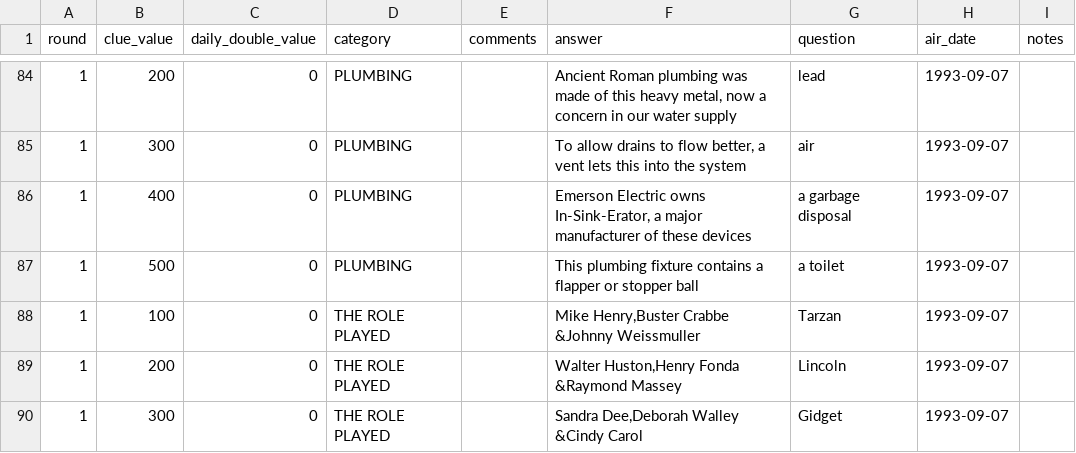
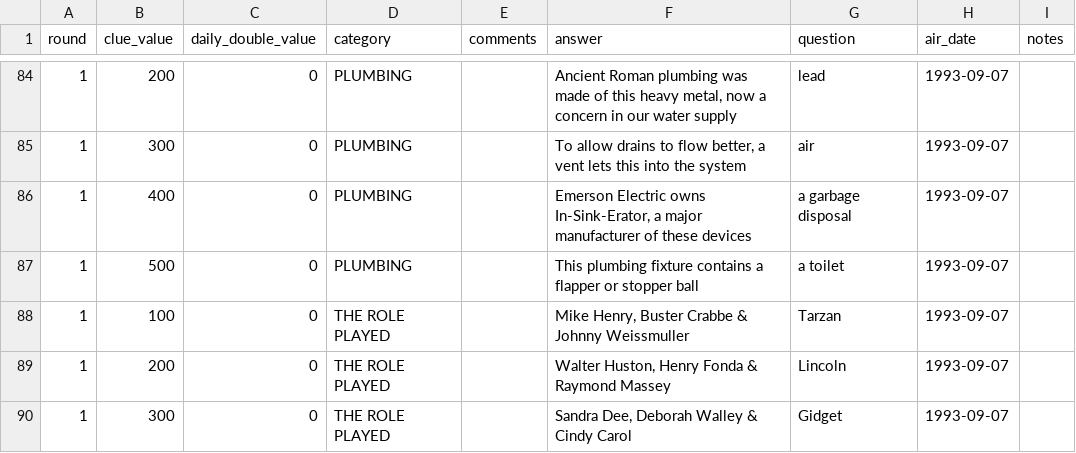
Before and after one commit to jwolle1/jeopardy_clue_dataset, a TSV file: seasons/season10.tsv, drawn as a sheet; only a part is shown, gaps mark what is left out; the diff covers the shown part only.

```diff
--- a/seasons/season10.tsv
+++ b/seasons/season10.tsv
@@ -87,4 +87,4 @@ round	clue_value	daily_double_value	category	comments	answer	question	air_date	n
 1	500	0	PLUMBING		This plumbing fixture contains a flapper or stopper ball	a toilet	1993-09-07	
-1	100	0	THE ROLE PLAYED		Mike Henry,Buster Crabbe &Johnny Weissmuller	Tarzan	1993-09-07	
-1	200	0	THE ROLE PLAYED		Walter Huston,Henry Fonda &Raymond Massey	Lincoln	1993-09-07	
-1	300	0	THE ROLE PLAYED		Sandra Dee,Deborah Walley &Cindy Carol	Gidget	1993-09-07	
+1	100	0	THE ROLE PLAYED		Mike Henry, Buster Crabbe & Johnny Weissmuller	Tarzan	1993-09-07	
+1	200	0	THE ROLE PLAYED		Walter Huston, Henry Fonda & Raymond Massey	Lincoln	1993-09-07	
+1	300	0	THE ROLE PLAYED		Sandra Dee, Deborah Walley & Cindy Carol	Gidget	1993-09-07	
```
Also changed, not shown: 39 edited cells elsewhere in this file, extra_matches.tsv, seasons/season1.tsv, 42 other files.
